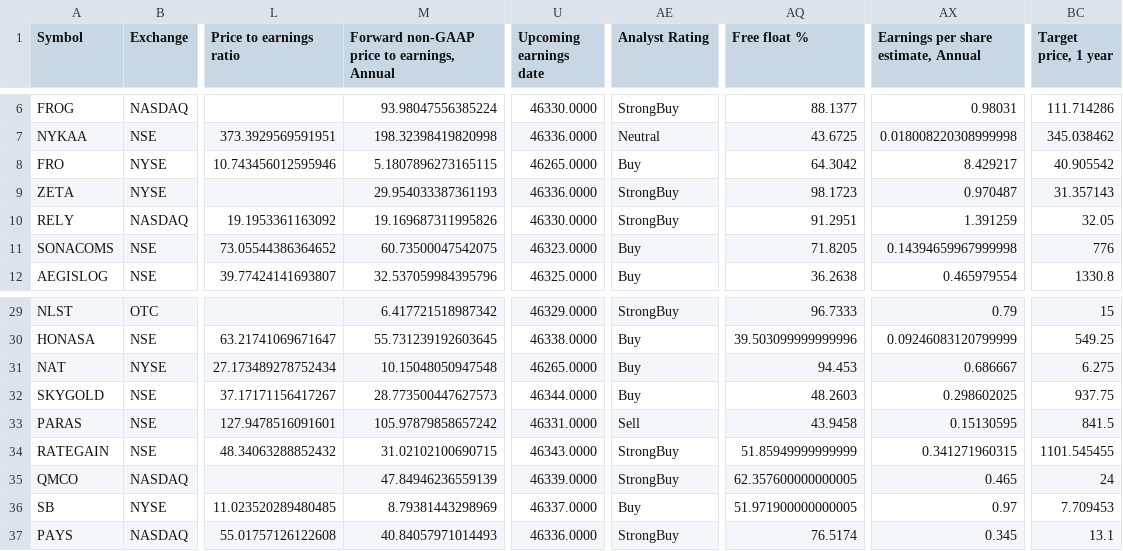
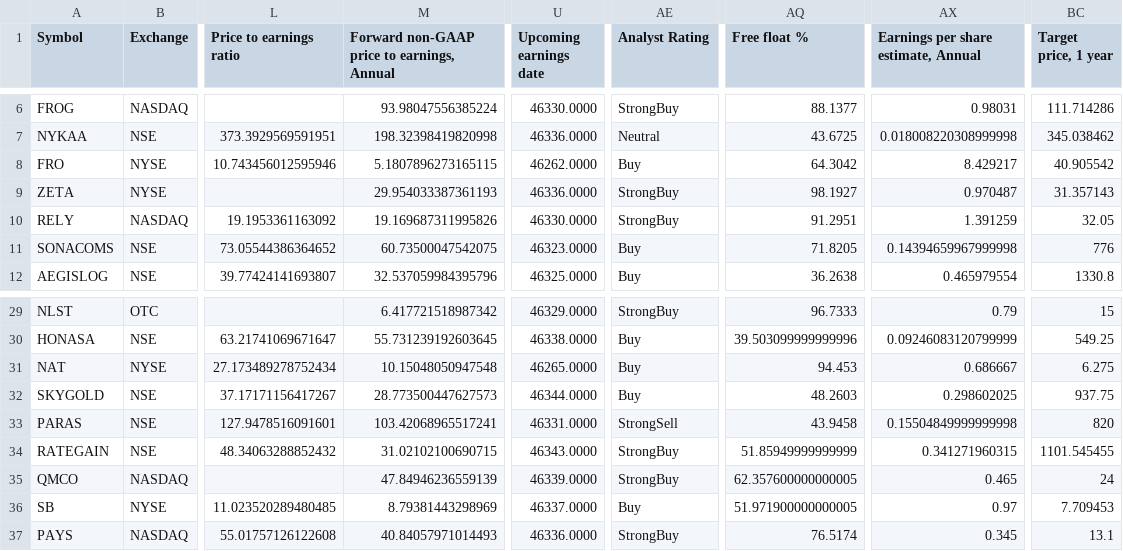
Before and after one commit to radhevrishi/market-cockpit, a CSV file: frontend/public/data/tradingview/minervini-stocks.csv, drawn as a sheet; only a part is shown, gaps mark what is left out; the diff names each change by its address in the sheet, - before the commit and + after, or states it on an @@ line.

```diff
--- a/frontend/public/data/tradingview/minervini-stocks.csv
+++ b/frontend/public/data/tradingview/minervini-stocks.csv
-U8 (Upcoming earnings date): 46265.0000
+U8 (Upcoming earnings date): 46262.0000
-AQ9 (Free float %): 98.1723
+AQ9 (Free float %): 98.1927
-M33: 105.97879858657242
+M33: 103.42068965517241
-AE33 (Analyst Rating): Sell
+AE33 (Analyst Rating): StrongSell
-AX33: 0.15130595
+AX33: 0.15504849999999998
-BC33 (Target price, 1 year): 841.5
+BC33 (Target price, 1 year): 820
```
Also changed, not shown: frontend/public/data/tradingview/future-super-scalers-nbis.csv, frontend/public/data/tradingview/liquidity-leaders.csv, 33 other files.
